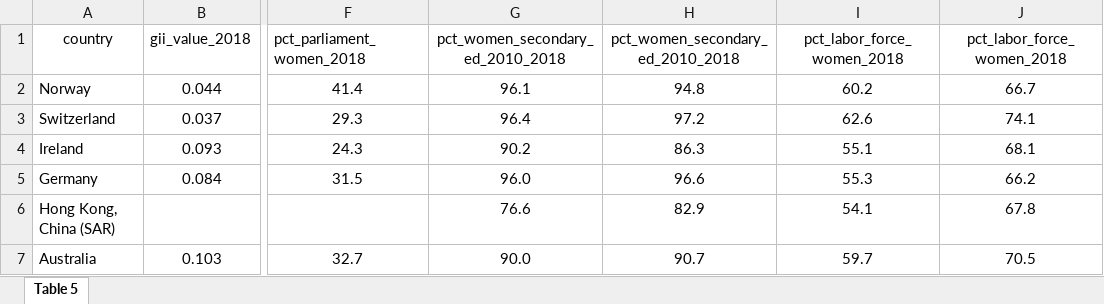
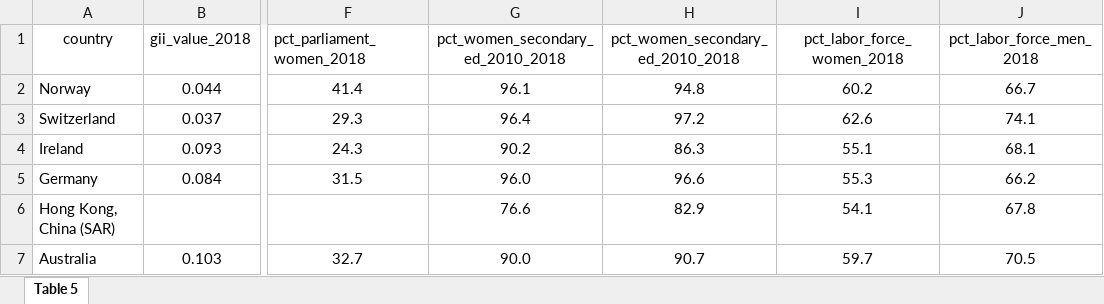
Before and after one commit to LindseyErin28/VizAnalytics, an Excel workbook: clean_gii_data.xlsx, sheet Table 5, drawn as a sheet; only a part is shown, gaps mark what is left out; values as stored, in another font and other column widths than the file's, no borders; the diff names each change by its address in the sheet, - before the commit and + after, or states it on an @@ line.

Commit message:
Add files via upload

```diff
--- a/clean_gii_data.xlsx (sheet Table 5)
+++ b/clean_gii_data.xlsx (sheet Table 5)
-J1: pct_labor_force_women_2018
+J1: pct_labor_force_men_2018
```
